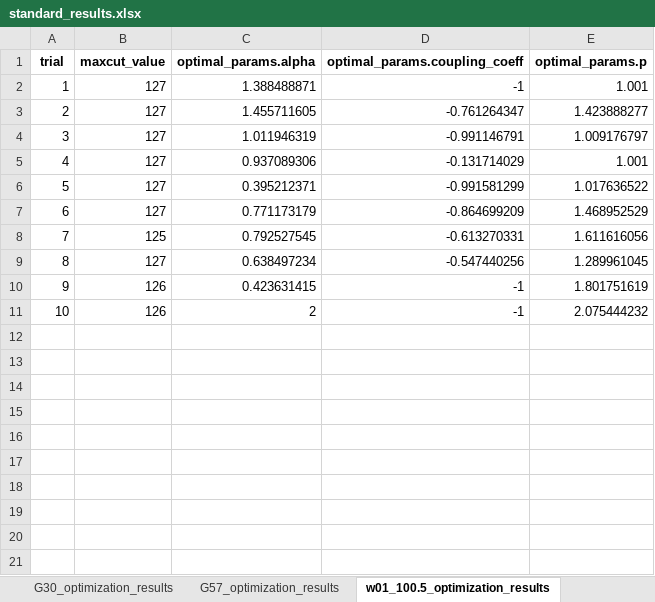
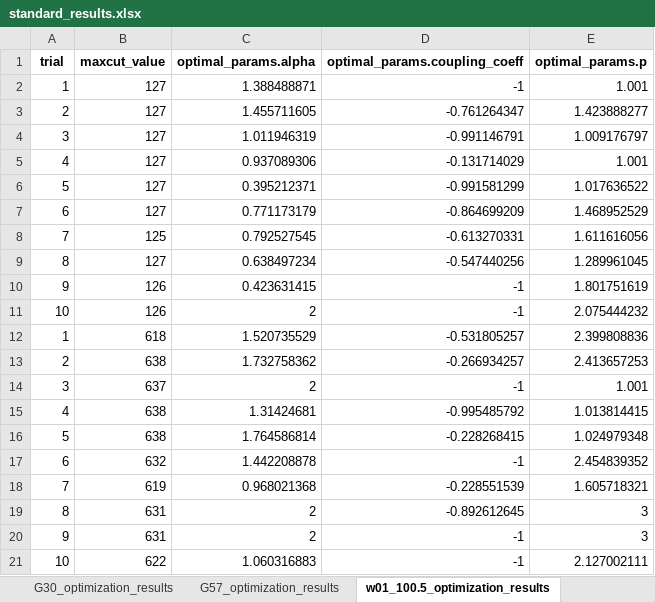
Before and after one commit to vidishasinghal/CIMulate, an Excel workbook: results/optimization_results/standard/standard_results.xlsx, sheet w01_100.5_optimization_results, drawn as a sheet; values as stored, in another font and other column widths than the file's, no borders; the diff names each change by its address in the sheet, - before the commit and + after, or states it on an @@ line.

```diff
--- a/results/optimization_results/standard/standard_results.xlsx (sheet w01_100.5_optimization_results)
+++ b/results/optimization_results/standard/standard_results.xlsx (sheet w01_100.5_optimization_results)
+row 12: 1 | 618 | 1.520735529 | -0.531805257 | 2.399808836
+row 13: 2 | 638 | 1.732758362 | -0.266934257 | 2.413657253
+row 14: 3 | 637 | 2 | -1 | 1.001
+row 15: 4 | 638 | 1.31424681 | -0.995485792 | 1.013814415
+row 16: 5 | 638 | 1.764586814 | -0.228268415 | 1.024979348
+row 17: 6 | 632 | 1.442208878 | -1 | 2.454839352
+row 18: 7 | 619 | 0.968021368 | -0.228551539 | 1.605718321
+row 19: 8 | 631 | 2 | -0.892612645 | 3
+row 20: 9 | 631 | 2 | -1 | 3
+row 21: 10 | 622 | 1.060316883 | -1 | 2.127002111
```
Also changed, not shown: results/optimization_results/cac/cac_results.xlsx, results/optimization_results/cfc/cfc_results.xlsx, 11 other files.
